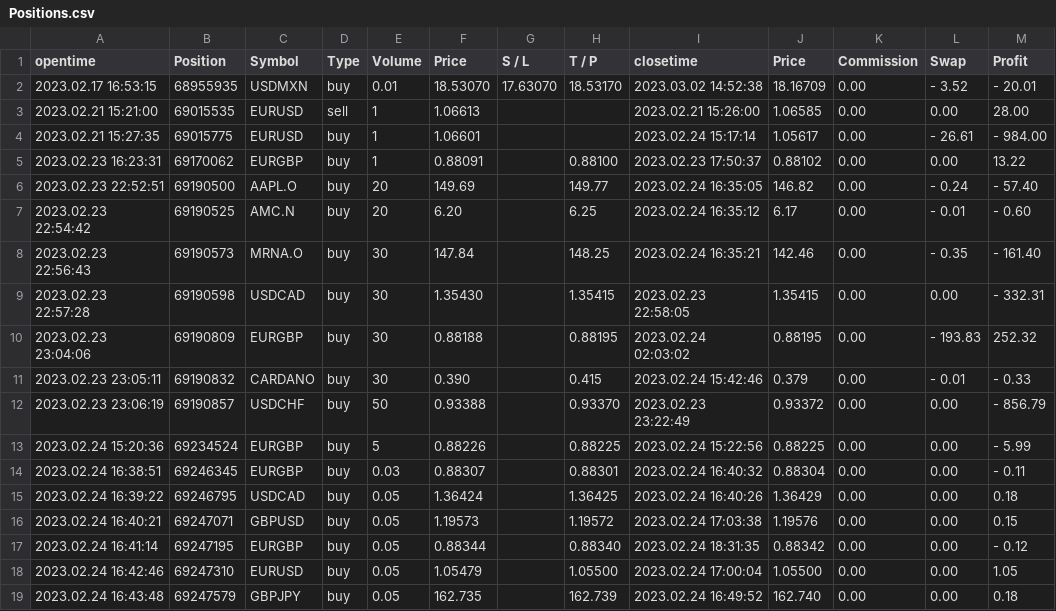
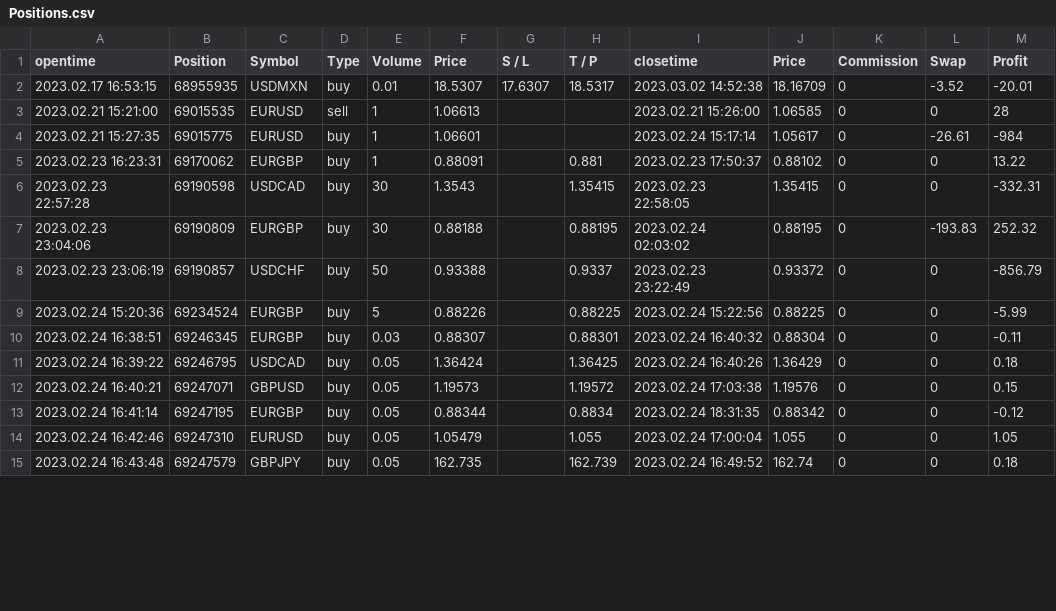
Before and after one commit to feramdor/Lab3, a CSV file: files/Positions.csv, drawn as a sheet; only a part is shown; the diff covers the shown part only.

```diff
--- a/files/Positions.csv
+++ b/files/Positions.csv
@@ -2,18 +2,14 @@
-2023.02.17 16:53:15,68955935,USDMXN,buy,0.01, 18.53070, 17.63070, 18.53170,2023.03.02 14:52:38, 18.16709,0.00,- 3.52,- 20.01,,
-2023.02.21 15:21:00,69015535,EURUSD,sell,1, 1.06613,,,2023.02.21 15:26:00, 1.06585,0.00,0.00, 28.00,,
-2023.02.21 15:27:35,69015775,EURUSD,buy,1, 1.06601,,,2023.02.24 15:17:14, 1.05617,0.00,- 26.61,- 984.00,,
-2023.02.23 16:23:31,69170062,EURGBP,buy,1, 0.88091,, 0.88100,2023.02.23 17:50:37, 0.88102,0.00,0.00, 13.22,,
-2023.02.23 22:52:51,69190500,AAPL.O,buy,20, 149.69,, 149.77,2023.02.24 16:35:05, 146.82,0.00,- 0.24,- 57.40,,
-2023.02.23 22:54:42,69190525,AMC.N,buy,20, 6.20,, 6.25,2023.02.24 16:35:12, 6.17,0.00,- 0.01,- 0.60,,
-2023.02.23 22:56:43,69190573,MRNA.O,buy,30, 147.84,, 148.25,2023.02.24 16:35:21, 142.46,0.00,- 0.35,- 161.40,,
-2023.02.23 22:57:28,69190598,USDCAD,buy,30, 1.35430,, 1.35415,2023.02.23 22:58:05, 1.35415,0.00,0.00,- 332.31,,
-2023.02.23 23:04:06,69190809,EURGBP,buy,30, 0.88188,, 0.88195,2023.02.24 02:03:02, 0.88195,0.00,- 193.83, 252.32,,
-2023.02.23 23:05:11,69190832,CARDANO,buy,30, 0.390,, 0.415,2023.02.24 15:42:46, 0.379,0.00,- 0.01,- 0.33,,
-2023.02.23 23:06:19,69190857,USDCHF,buy,50, 0.93388,, 0.93370,2023.02.23 23:22:49, 0.93372,0.00,0.00,- 856.79,,
-2023.02.24 15:20:36,69234524,EURGBP,buy,5, 0.88226,, 0.88225,2023.02.24 15:22:56, 0.88225,0.00,0.00,- 5.99,,
-2023.02.24 16:38:51,69246345,EURGBP,buy,0.03, 0.88307,, 0.88301,2023.02.24 16:40:32, 0.88304,0.00,0.00,- 0.11,,
-2023.02.24 16:39:22,69246795,USDCAD,buy,0.05, 1.36424,, 1.36425,2023.02.24 16:40:26, 1.36429,0.00,0.00, 0.18,,
-2023.02.24 16:40:21,69247071,GBPUSD,buy,0.05, 1.19573,, 1.19572,2023.02.24 17:03:38, 1.19576,0.00,0.00, 0.15,,
-2023.02.24 16:41:14,69247195,EURGBP,buy,0.05, 0.88344,, 0.88340,2023.02.24 18:31:35, 0.88342,0.00,0.00,- 0.12,,
-2023.02.24 16:42:46,69247310,EURUSD,buy,0.05, 1.05479,, 1.05500,2023.02.24 17:00:04, 1.05500,0.00,0.00, 1.05,,
-2023.02.24 16:43:48,69247579,GBPJPY,buy,0.05, 162.735,, 162.739,2023.02.24 16:49:52, 162.740,0.00,0.00, 0.18,,
+2023.02.17 16:53:15,68955935,USDMXN,buy,0.01,18.5307,17.6307,18.5317,2023.03.02 14:52:38,18.16709,0,-3.52,-20.01
+2023.02.21 15:21:00,69015535,EURUSD,sell,1,1.06613,,,2023.02.21 15:26:00,1.06585,0,0,28
+2023.02.21 15:27:35,69015775,EURUSD,buy,1,1.06601,,,2023.02.24 15:17:14,1.05617,0,-26.61,-984
+2023.02.23 16:23:31,69170062,EURGBP,buy,1,0.88091,,0.881,2023.02.23 17:50:37,0.88102,0,0,13.22
+2023.02.23 22:57:28,69190598,USDCAD,buy,30,1.3543,,1.35415,2023.02.23 22:58:05,1.35415,0,0,-332.31
+2023.02.23 23:04:06,69190809,EURGBP,buy,30,0.88188,,0.88195,2023.02.24 02:03:02,0.88195,0,-193.83,252.32
+2023.02.23 23:06:19,69190857,USDCHF,buy,50,0.93388,,0.9337,2023.02.23 23:22:49,0.93372,0,0,-856.79
+2023.02.24 15:20:36,69234524,EURGBP,buy,5,0.88226,,0.88225,2023.02.24 15:22:56,0.88225,0,0,-5.99
+2023.02.24 16:38:51,69246345,EURGBP,buy,0.03,0.88307,,0.88301,2023.02.24 16:40:32,0.88304,0,0,-0.11
+2023.02.24 16:39:22,69246795,USDCAD,buy,0.05,1.36424,,1.36425,2023.02.24 16:40:26,1.36429,0,0,0.18
+2023.02.24 16:40:21,69247071,GBPUSD,buy,0.05,1.19573,,1.19572,2023.02.24 17:03:38,1.19576,0,0,0.15
+2023.02.24 16:41:14,69247195,EURGBP,buy,0.05,0.88344,,0.8834,2023.02.24 18:31:35,0.88342,0,0,-0.12
+2023.02.24 16:42:46,69247310,EURUSD,buy,0.05,1.05479,,1.055,2023.02.24 17:00:04,1.055,0,0,1.05
+2023.02.24 16:43:48,69247579,GBPJPY,buy,0.05,162.735,,162.739,2023.02.24 16:49:52,162.74,0,0,0.18
```
Also changed, not shown: 60 edited cells elsewhere in this file, files/Deals.csv, files/Orders.csv.
